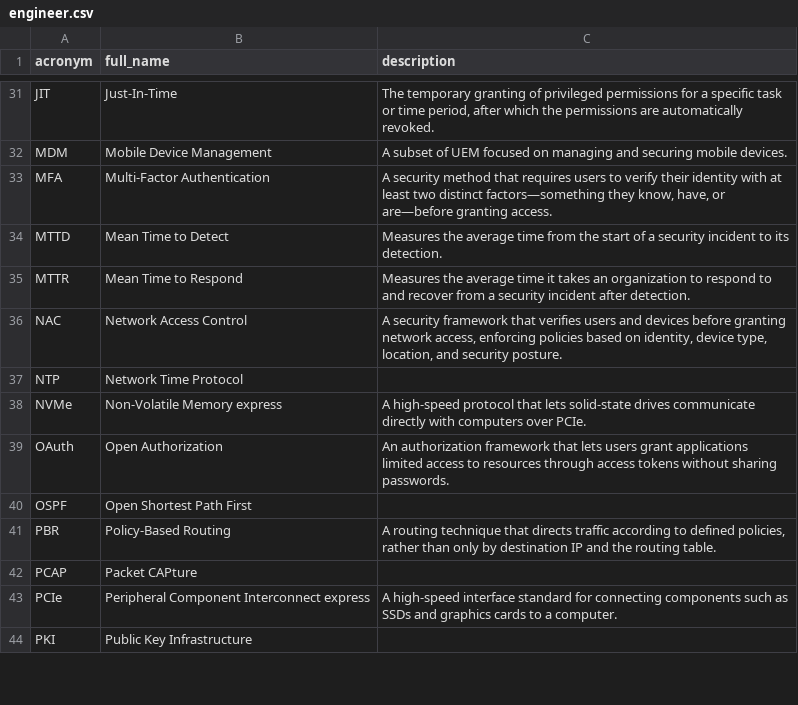
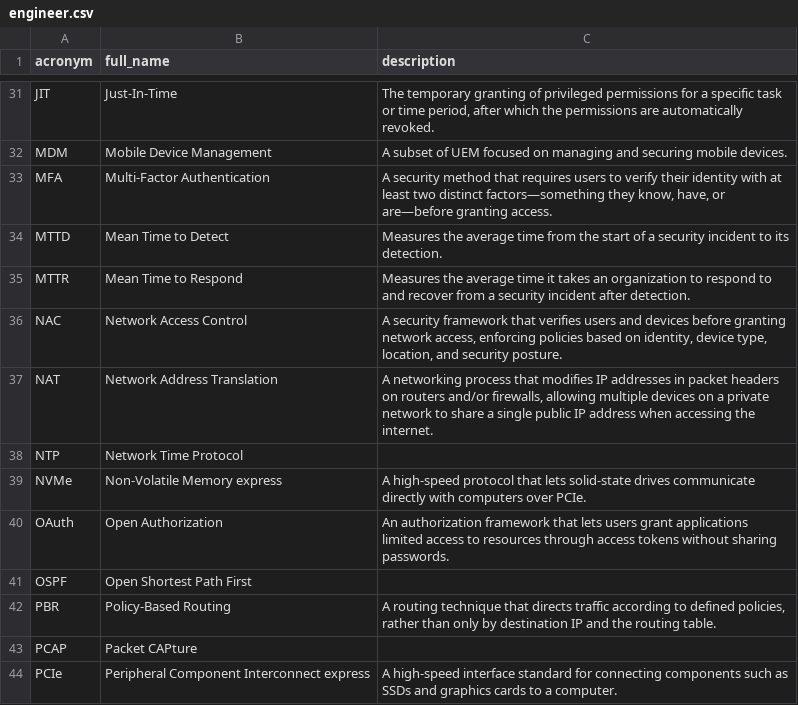
Before and after one commit to NoelStanfordOveson/mezmerize, a CSV file: data/engineer.csv, drawn as a sheet; only a part is shown, gaps mark what is left out; the shorter side is filled out with more unchanged rows; the diff names each change by its address in the sheet, - before the commit and + after, or states it on an @@ line.

Commit message:
Add new card to engineer & master

```diff
--- a/data/engineer.csv
+++ b/data/engineer.csv
+row 37: NAT | Network Address Translation | A networking process that modifies IP addresses in packet headers on routers and/or firewalls, allowing multiple devices on a private network to share a single public IP address when accessing the internet.
```
Also changed, not shown: data/master.csv.
